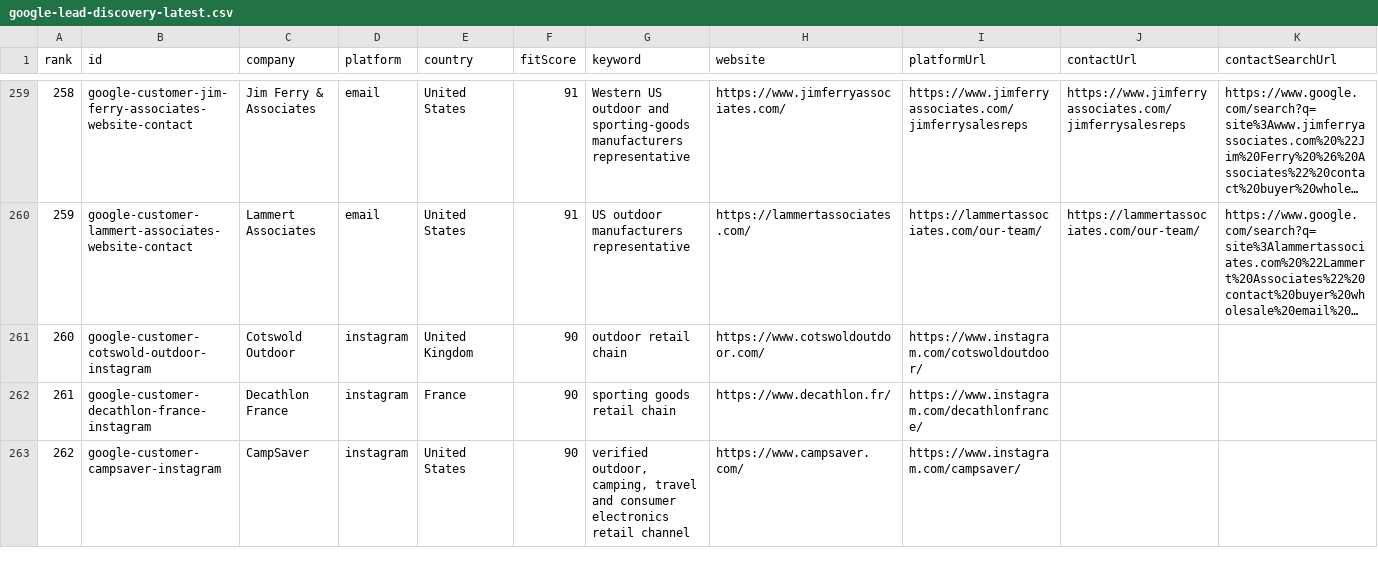
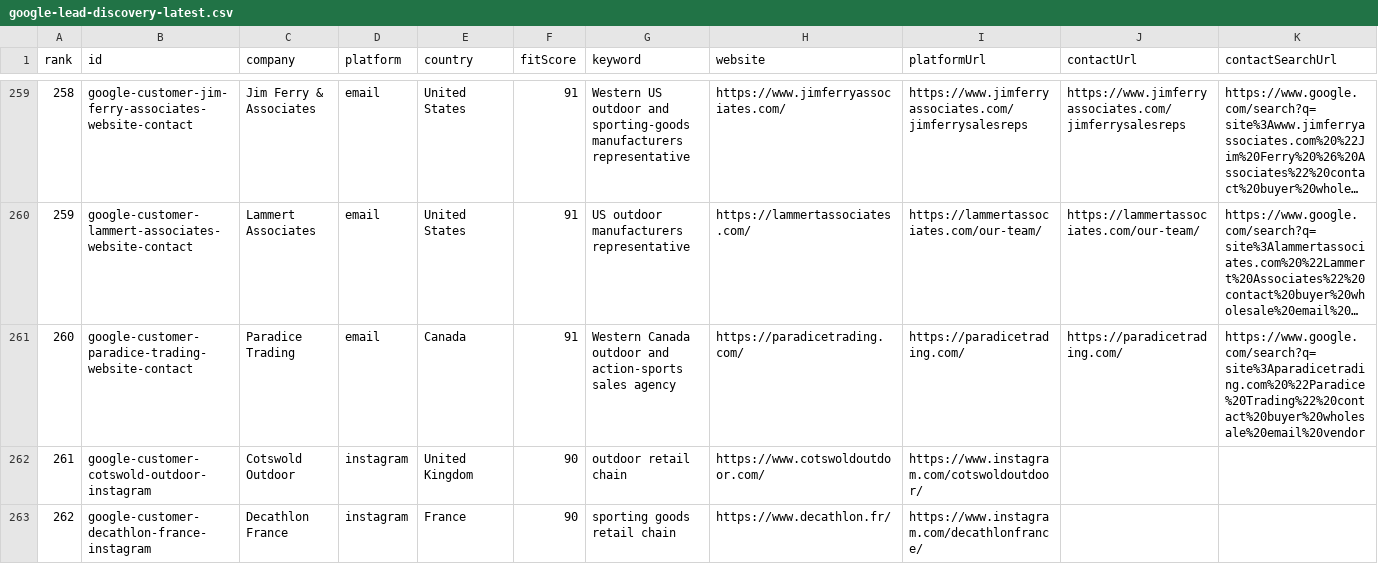
Before and after one commit to Leo-131/1, a CSV file: outreach-dashboard/google-lead-discovery-latest.csv, drawn as a sheet; only a part is shown, gaps mark what is left out; the shorter side is filled out with more unchanged rows; long unchanged cells end in …; addresses are those after the commit; rows hold the shown columns only; the diff covers the shown part only; the diff names each change by its address in the sheet, - before the commit and + after, or states it on an @@ line.

```diff
--- a/outreach-dashboard/google-lead-discovery-latest.csv
+++ b/outreach-dashboard/google-lead-discovery-latest.csv
+row 261: 260 | google-customer-paradice-trading-website-contact | Paradice Trading | email | Canada | 91 | Western Canada outdoor and action-sports sales agency | https://paradicetrading.com/ | https://paradicetrading.com/ | https://paradicetrading.com/ | https://www.google.com/search?q=site%3Aparadicetrading.com%20%22Paradice%20Trading%22%20contact%20buyer%20wholesale%20email%20vendor
@@ column A (rank) renumbered between rows 262 and 651 @@
```
Also changed, not shown: 1 added row and 2 removed rows elsewhere in this file, outreach-dashboard/github-sync/daily-queue.csv, 42 other files.
